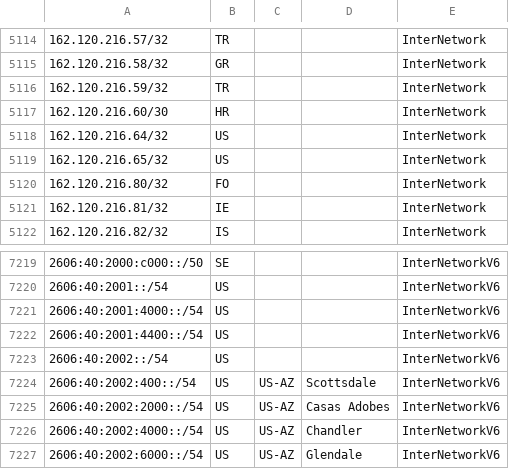
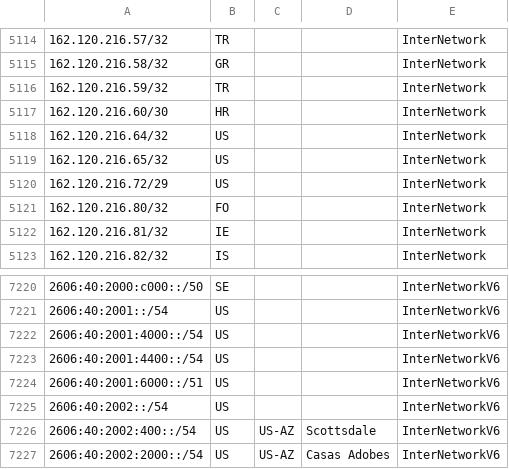
Before and after one commit to f-bader/DefenderAndSentinelQueries, a CSV file: ExternalData/GoogleOneVPNIPRanges.csv, drawn as a sheet; only a part is shown, gaps mark what is left out; the shorter side is filled out with more unchanged rows.

```diff
--- a/ExternalData/GoogleOneVPNIPRanges.csv
+++ b/ExternalData/GoogleOneVPNIPRanges.csv
@@ -5119,2 +5119,3 @@
 "162.120.216.65/32","US","","","InterNetwork"
+"162.120.216.72/29","US","","","InterNetwork"
 "162.120.216.80/32","FO","","","InterNetwork"
@@ -7222,2 +7223,3 @@
 "2606:40:2001:4400::/54","US","","","InterNetworkV6"
+"2606:40:2001:6000::/51","US","","","InterNetworkV6"
 "2606:40:2002::/54","US","","","InterNetworkV6"
```
